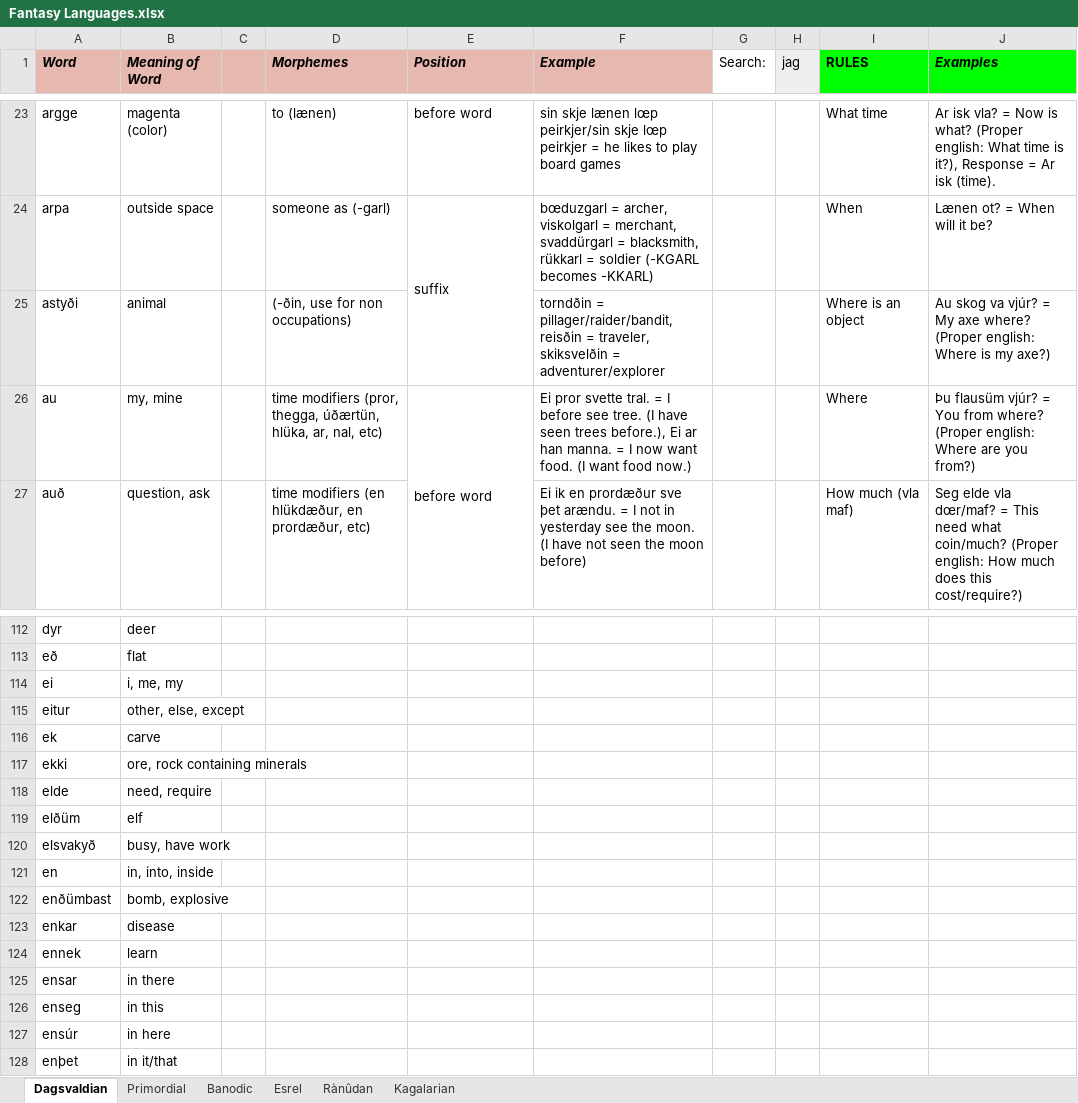
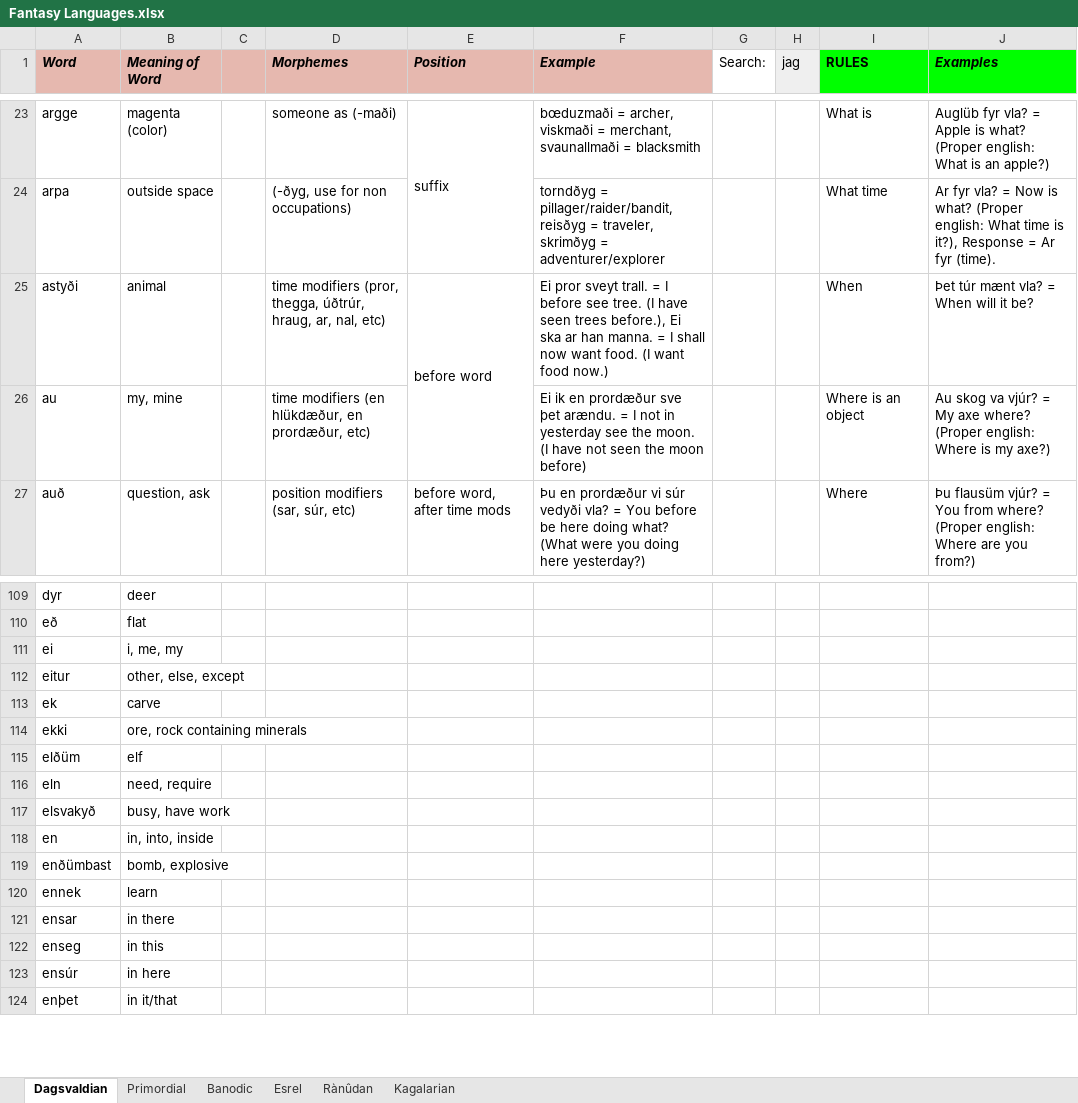
Before and after one commit to Oneo64/Aldpor, an Excel workbook: Conlangs/Fantasy Languages.xlsx, sheet Dagsvaldian, drawn as a sheet; only a part is shown, gaps mark what is left out; values as stored, in another font and other column widths than the file's, no borders; charts and pictures not drawn; removed rows and columns are numbered as before the commit, all else as after; the diff covers the shown part only; the diff names each change by its address in the sheet, - before the commit and + after, or states it on an @@ line.

```diff
--- a/Conlangs/Fantasy Languages.xlsx (sheet Dagsvaldian)
+++ b/Conlangs/Fantasy Languages.xlsx (sheet Dagsvaldian)
-D23 (Morphemes): to (lænen)
+D23 (Morphemes): someone as (-maði)
-E23 (Position): before word
+E23 (Position): suffix
+E23:E24 merged
-F23 (Example): sin skje lænen lœp peirkjer/sin skje lœp peirkjer = he likes to play board games
+F23 (Example): bœduzmaði = archer, viskmaði = merchant, svaunallmaði = blacksmith
-I23 (RULES): What time
+I23 (RULES): What is
-J23 (Examples): Ar isk vla? = Now is what? (Proper english: What time is it?), Response = Ar isk (time).
+J23 (Examples): Auglüb fyr vla? = Apple is what? (Proper english: What is an apple?)
-D24 (Morphemes): someone as (-garl)
+D24 (Morphemes): (-ðyg, use for non occupations)
-E24 (Position): suffix
+E24 (Position): (empty)
-E24:E25 merged
-F24 (Example): bœduzgarl = archer, viskolgarl = merchant, svaddürgarl = blacksmith, rükkarl = soldier (-KGARL becomes -KKARL)
+F24 (Example): torndðyg = pillager/raider/bandit, reisðyg = traveler, skrimðyg = adventurer/explorer
-I24 (RULES): When
+I24 (RULES): What time
-J24 (Examples): Lænen ot? = When will it be?
+J24 (Examples): Ar fyr vla? = Now is what? (Proper english: What time is it?), Response = Ar fyr (time).
-D25 (Morphemes): (-ðin, use for non occupations)
+D25 (Morphemes): time modifiers (pror, thegga, úðtrúr, hraug, ar, nal, etc)
-E25 (Position): (empty)
+E25 (Position): before word
+E25:E26 merged
-F25 (Example): torndðin = pillager/raider/bandit, reisðin = traveler, skiksvelðin = adventurer/explorer
+F25 (Example): Ei pror sveyt trall. = I before see tree. (I have seen trees before.), Ei ska ar han manna. = I shall now want food. (I want food now.)
-I25 (RULES): Where is an object
+I25 (RULES): When
-J25 (Examples): Au skog va vjúr? = My axe where? (Proper english: Where is my axe?)
+J25 (Examples): Þet túr mænt vla? = When will it be?
-D26 (Morphemes): time modifiers (pror, thegga, úðærtün, hlüka, ar, nal, etc)
+D26 (Morphemes): time modifiers (en hlükdæður, en prordæður, etc)
-E26 (Position): before word
+E26 (Position): (empty)
-E26:E27 merged
-F26 (Example): Ei pror svette tral. = I before see tree. (I have seen trees before.), Ei ar han manna. = I now want food. (I want food now.)
+F26 (Example): Ei ik en prordæður sve þet arændu. = I not in yesterday see the moon. (I have not seen the moon before)
-I26 (RULES): Where
+I26 (RULES): Where is an object
-J26 (Examples): Þu flausüm vjúr? = You from where? (Proper english: Where are you from?)
+J26 (Examples): Au skog va vjúr? = My axe where? (Proper english: Where is my axe?)
-D27 (Morphemes): time modifiers (en hlükdæður, en prordæður, etc)
+D27 (Morphemes): position modifiers (sar, súr, etc)
-E27 (Position): (empty)
+E27 (Position): before word, after time mods
-F27 (Example): Ei ik en prordæður sve þet arændu. = I not in yesterday see the moon. (I have not seen the moon before)
+F27 (Example): Þu en prordæður vi súr vedyði vla? = You before be here doing what? (What were you doing here yesterday?)
-I27 (RULES): How much (vla maf)
+I27 (RULES): Where
-J27 (Examples): Seg elde vla dœr/maf? = This need what coin/much? (Proper english: How much does this cost/require?)
+J27 (Examples): Þu flausüm vjúr? = You from where? (Proper english: Where are you from?)
-row 118: elde | need, require
+row 116: eln | need, require
-row 123: enkar | disease
```
Also changed, not shown: 85 added rows, 71 removed rows, 157 edited cells, cell formats and merged cells elsewhere in this sheet.
